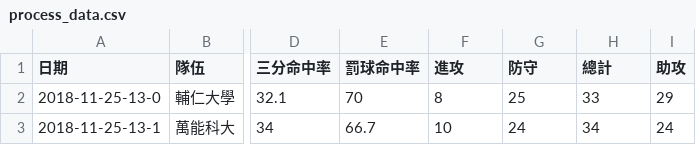
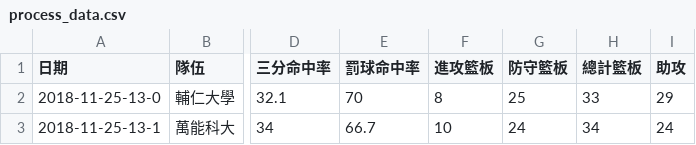
Before and after one commit to Grand-ou/Web_scarping_final, a CSV file: process_data.csv, drawn as a sheet; only a part is shown, gaps mark what is left out; the diff names each change by its address in the sheet, - before the commit and + after, or states it on an @@ line.

```diff
--- a/process_data.csv
+++ b/process_data.csv
-F1: 進攻
+F1: 進攻籃板
-G1: 防守
+G1: 防守籃板
-H1: 總計
+H1: 總計籃板
```
Also changed, not shown: 4 other files.
